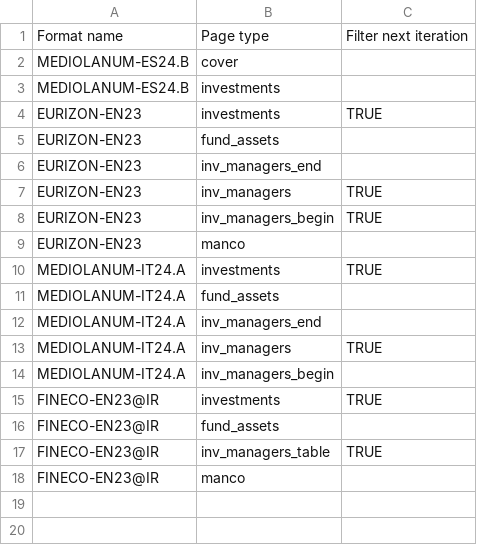
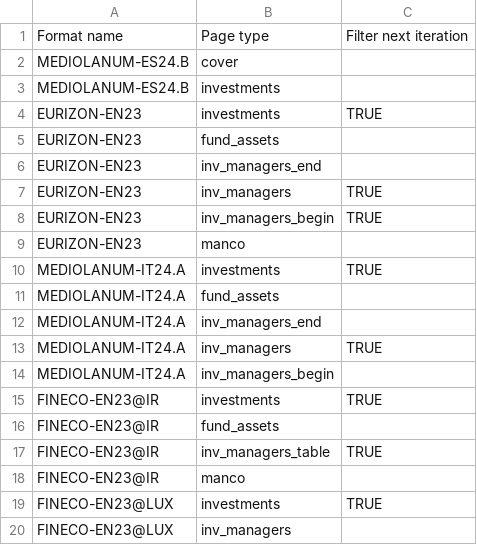
Before and after one commit to tvp-freeports/analysis_finance_reports, a CSV file: src/freeports_analysis/formats/algorithms/data/alghoritms_schedule.csv, drawn as a sheet.

```diff
--- a/src/freeports_analysis/formats/algorithms/data/alghoritms_schedule.csv
+++ b/src/freeports_analysis/formats/algorithms/data/alghoritms_schedule.csv
@@ -18 +18,3 @@ FINECO-EN23@IR,inv_managers_table,TRUE
 FINECO-EN23@IR,manco
+FINECO-EN23@LUX,investments,TRUE
+FINECO-EN23@LUX,inv_managers
```
Also changed, not shown: src/freeports_analysis/formats/algorithms/structured/page_classify/args.csv, 2 other files.
